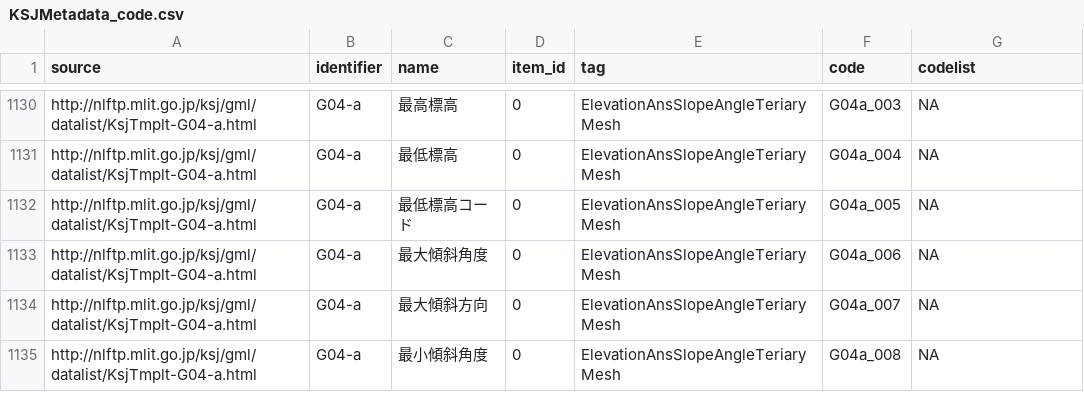
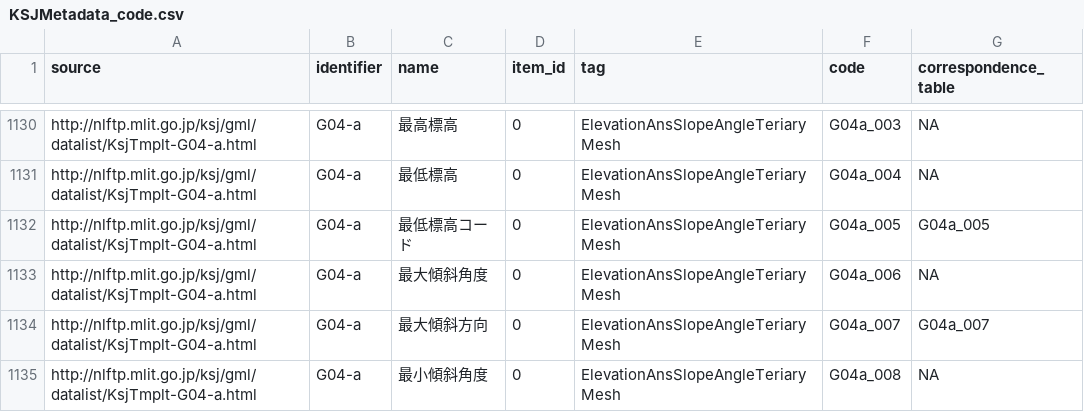
Before and after one commit to yutannihilation/kokudosuuchiUtils, a CSV file: inst/extdata/KSJMetadata_code.csv, drawn as a sheet; only a part is shown, gaps mark what is left out; the diff covers the shown part only.

Commit message:
update KSJMetadata_code

```diff
--- a/inst/extdata/KSJMetadata_code.csv
+++ b/inst/extdata/KSJMetadata_code.csv
@@ -1 +1 @@
-source,identifier,name,item_id,tag,code,codelist
+source,identifier,name,item_id,tag,code,correspondence_table
@@ -1131,5 +1131,5 @@ http://nlftp.mlit.go.jp/ksj/gml/datalist/KsjTmplt-G04-a.html,G04-a,最高標高,
 http://nlftp.mlit.go.jp/ksj/gml/datalist/KsjTmplt-G04-a.html,G04-a,最低標高,0,ElevationAnsSlopeAngleTeriaryMesh,G04a_004,NA
-http://nlftp.mlit.go.jp/ksj/gml/datalist/KsjTmplt-G04-a.html,G04-a,最低標高コード,0,ElevationAnsSlopeAngleTeriaryMesh,G04a_005,NA
+http://nlftp.mlit.go.jp/ksj/gml/datalist/KsjTmplt-G04-a.html,G04-a,最低標高コード,0,ElevationAnsSlopeAngleTeriaryMesh,G04a_005,G04a_005
 http://nlftp.mlit.go.jp/ksj/gml/datalist/KsjTmplt-G04-a.html,G04-a,最大傾斜角度,0,ElevationAnsSlopeAngleTeriaryMesh,G04a_006,NA
-http://nlftp.mlit.go.jp/ksj/gml/datalist/KsjTmplt-G04-a.html,G04-a,最大傾斜方向,0,ElevationAnsSlopeAngleTeriaryMesh,G04a_007,NA
+http://nlftp.mlit.go.jp/ksj/gml/datalist/KsjTmplt-G04-a.html,G04-a,最大傾斜方向,0,ElevationAnsSlopeAngleTeriaryMesh,G04a_007,G04a_007
 http://nlftp.mlit.go.jp/ksj/gml/datalist/KsjTmplt-G04-a.html,G04-a,最小傾斜角度,0,ElevationAnsSlopeAngleTeriaryMesh,G04a_008,NA
```
Also changed, not shown: 21 edited cells elsewhere in this file, 2 other files.
